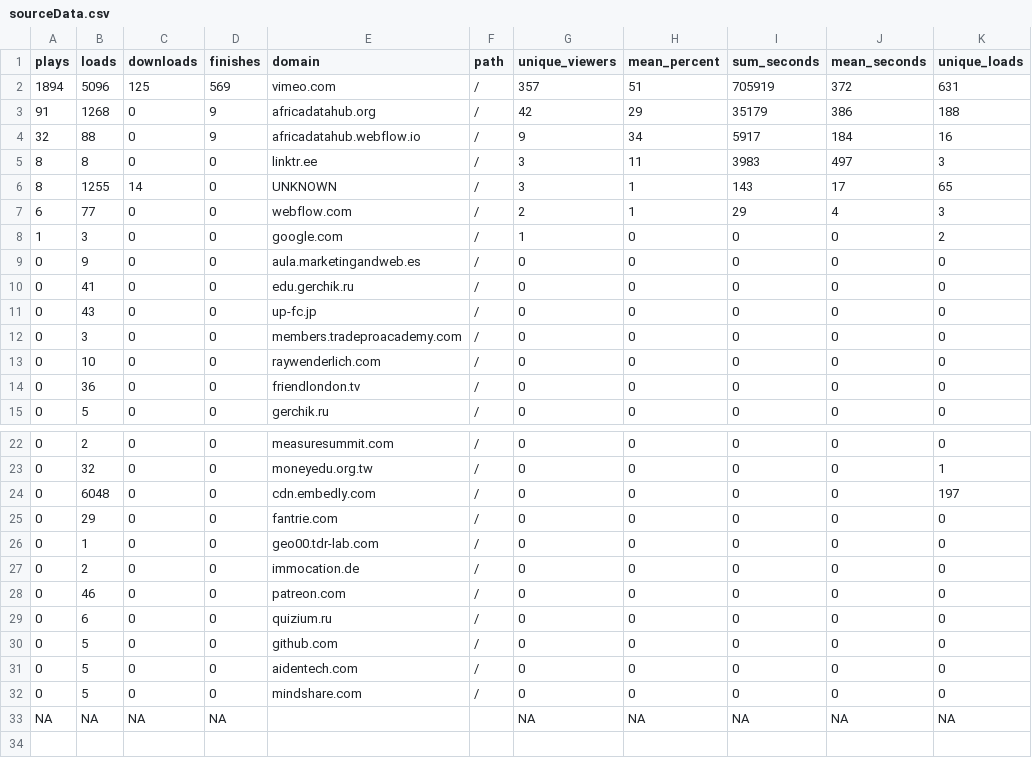
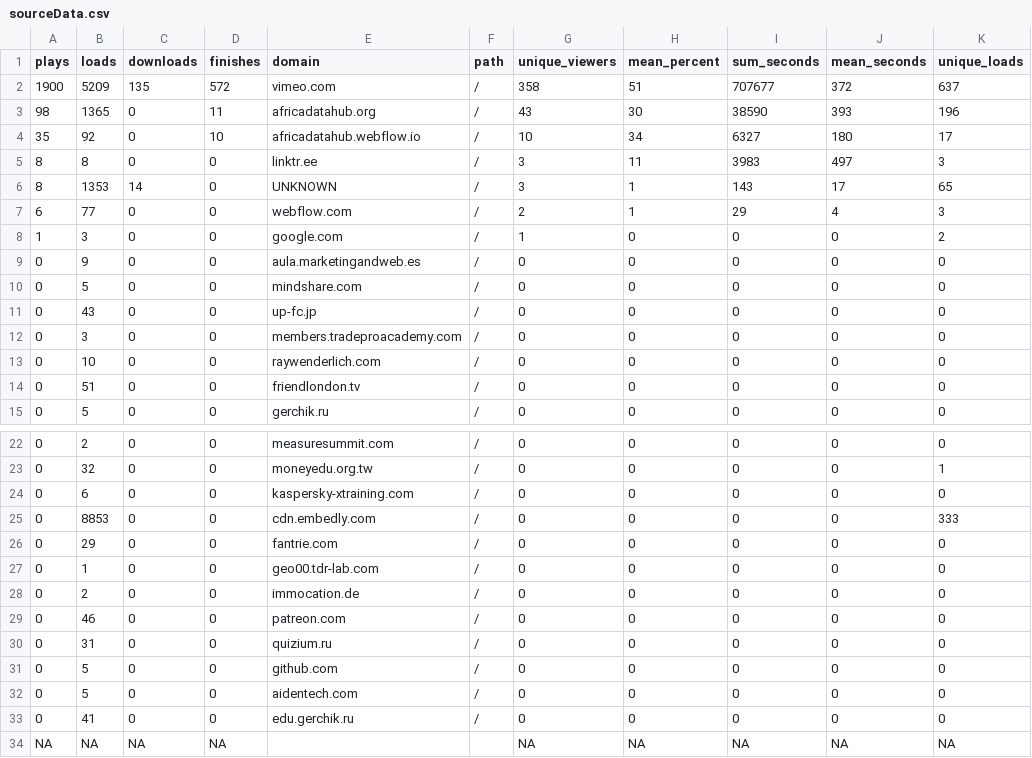
Before and after one commit to adamoxford/adh_twiiter, a CSV file: sourceData.csv, drawn as a sheet; only a part is shown, gaps mark what is left out.

```diff
--- a/sourceData.csv
+++ b/sourceData.csv
@@ -1,7 +1,7 @@
 "plays","loads","downloads","finishes","domain","path","unique_viewers","mean_percent","sum_seconds","mean_seconds","unique_loads"
-1894,5096,125,569,"vimeo.com","/",357,51,705919,372,631
-91,1268,0,9,"africadatahub.org","/",42,29,35179,386,188
-32,88,0,9,"africadatahub.webflow.io","/",9,34,5917,184,16
+1900,5209,135,572,"vimeo.com","/",358,51,707677,372,637
+98,1365,0,11,"africadatahub.org","/",43,30,38590,393,196
+35,92,0,10,"africadatahub.webflow.io","/",10,34,6327,180,17
 8,8,0,0,"linktr.ee","/",3,11,3983,497,3
-8,1255,14,0,"UNKNOWN","/",3,1,143,17,65
+8,1353,14,0,"UNKNOWN","/",3,1,143,17,65
 6,77,0,0,"webflow.com","/",2,1,29,4,3
@@ -9,3 +9,3 @@
 0,9,0,0,"aula.marketingandweb.es","/",0,0,0,0,0
-0,41,0,0,"edu.gerchik.ru","/",0,0,0,0,0
+0,5,0,0,"mindshare.com","/",0,0,0,0,0
 0,43,0,0,"up-fc.jp","/",0,0,0,0,0
@@ -13,3 +13,3 @@
 0,10,0,0,"raywenderlich.com","/",0,0,0,0,0
-0,36,0,0,"friendlondon.tv","/",0,0,0,0,0
+0,51,0,0,"friendlondon.tv","/",0,0,0,0,0
 0,5,0,0,"gerchik.ru","/",0,0,0,0,0
@@ -23,3 +23,4 @@
 0,32,0,0,"moneyedu.org.tw","/",0,0,0,0,1
-0,6048,0,0,"cdn.embedly.com","/",0,0,0,0,197
+0,6,0,0,"kaspersky-xtraining.com","/",0,0,0,0,0
+0,8853,0,0,"cdn.embedly.com","/",0,0,0,0,333
 0,29,0,0,"fantrie.com","/",0,0,0,0,0
@@ -28,6 +29,6 @@
 0,46,0,0,"patreon.com","/",0,0,0,0,0
-0,6,0,0,"quizium.ru","/",0,0,0,0,0
+0,31,0,0,"quizium.ru","/",0,0,0,0,0
 0,5,0,0,"github.com","/",0,0,0,0,0
 0,5,0,0,"aidentech.com","/",0,0,0,0,0
-0,5,0,0,"mindshare.com","/",0,0,0,0,0
+0,41,0,0,"edu.gerchik.ru","/",0,0,0,0,0
 NA,NA,NA,NA,"","",NA,NA,NA,NA,NA
```
Also changed, not shown: dateData.csv, videoData.csv.
